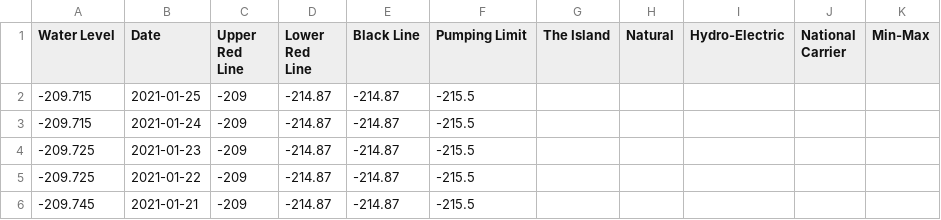
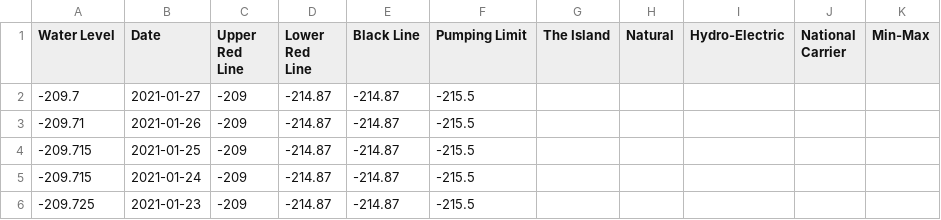
Before and after one commit to hareldunn/GIS_Repo, a CSV file: kinneret_dw.csv, drawn as a sheet; only a part is shown; the shorter side is filled out with more unchanged rows.

Commit message:
update 2021-01-27

```diff
--- a/kinneret_dw.csv
+++ b/kinneret_dw.csv
@@ -1,2 +1,4 @@
 Water Level,Date,Upper Red Line,Lower Red Line,Black Line,Pumping Limit,The Island,Natural,Hydro-Electric,National Carrier,Min-Max
+-209.7,2021-01-27,-209,-214.87,-214.87,-215.5,,,,,
+-209.71,2021-01-26,-209,-214.87,-214.87,-215.5,,,,,
 -209.715,2021-01-25,-209,-214.87,-214.87,-215.5,,,,,
```
